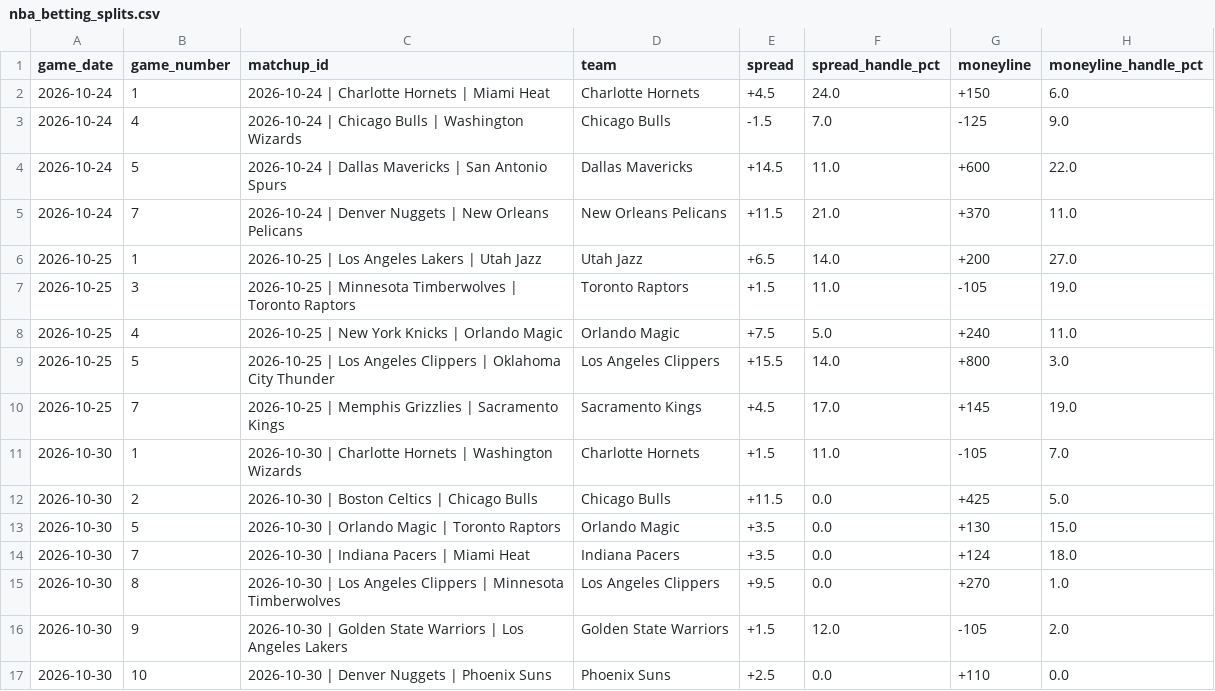
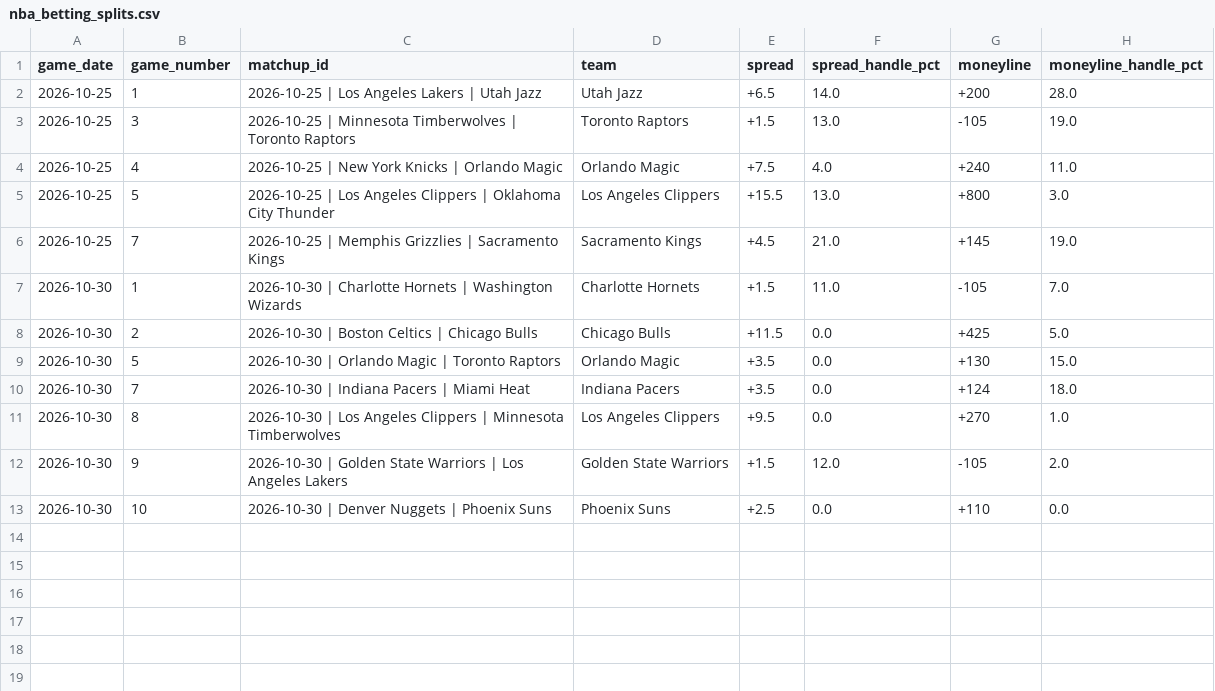
Before and after one commit to nevdesh/nfl-contrarian-dashboard, a CSV file: data/nba_betting_splits.csv, drawn as a sheet.

```diff
--- a/data/nba_betting_splits.csv
+++ b/data/nba_betting_splits.csv
@@ -1,11 +1,7 @@
 game_date,game_number,matchup_id,team,spread,spread_handle_pct,moneyline,moneyline_handle_pct
-2026-10-24,1,2026-10-24 | Charlotte Hornets | Miami Heat,Charlotte Hornets,+4.5,24.0,+150,6.0
-2026-10-24,4,2026-10-24 | Chicago Bulls | Washington Wizards,Chicago Bulls,-1.5,7.0,-125,9.0
-2026-10-24,5,2026-10-24 | Dallas Mavericks | San Antonio Spurs,Dallas Mavericks,+14.5,11.0,+600,22.0
-2026-10-24,7,2026-10-24 | Denver Nuggets | New Orleans Pelicans,New Orleans Pelicans,+11.5,21.0,+370,11.0
-2026-10-25,1,2026-10-25 | Los Angeles Lakers | Utah Jazz,Utah Jazz,+6.5,14.0,+200,27.0
-2026-10-25,3,2026-10-25 | Minnesota Timberwolves | Toronto Raptors,Toronto Raptors,+1.5,11.0,-105,19.0
-2026-10-25,4,2026-10-25 | New York Knicks | Orlando Magic,Orlando Magic,+7.5,5.0,+240,11.0
-2026-10-25,5,2026-10-25 | Los Angeles Clippers | Oklahoma City Thunder,Los Angeles Clippers,+15.5,14.0,+800,3.0
-2026-10-25,7,2026-10-25 | Memphis Grizzlies | Sacramento Kings,Sacramento Kings,+4.5,17.0,+145,19.0
+2026-10-25,1,2026-10-25 | Los Angeles Lakers | Utah Jazz,Utah Jazz,+6.5,14.0,+200,28.0
+2026-10-25,3,2026-10-25 | Minnesota Timberwolves | Toronto Raptors,Toronto Raptors,+1.5,13.0,-105,19.0
+2026-10-25,4,2026-10-25 | New York Knicks | Orlando Magic,Orlando Magic,+7.5,4.0,+240,11.0
+2026-10-25,5,2026-10-25 | Los Angeles Clippers | Oklahoma City Thunder,Los Angeles Clippers,+15.5,13.0,+800,3.0
+2026-10-25,7,2026-10-25 | Memphis Grizzlies | Sacramento Kings,Sacramento Kings,+4.5,21.0,+145,19.0
 2026-10-30,1,2026-10-30 | Charlotte Hornets | Washington Wizards,Charlotte Hornets,+1.5,11.0,-105,7.0
```
Also changed, not shown: 1 other file.
